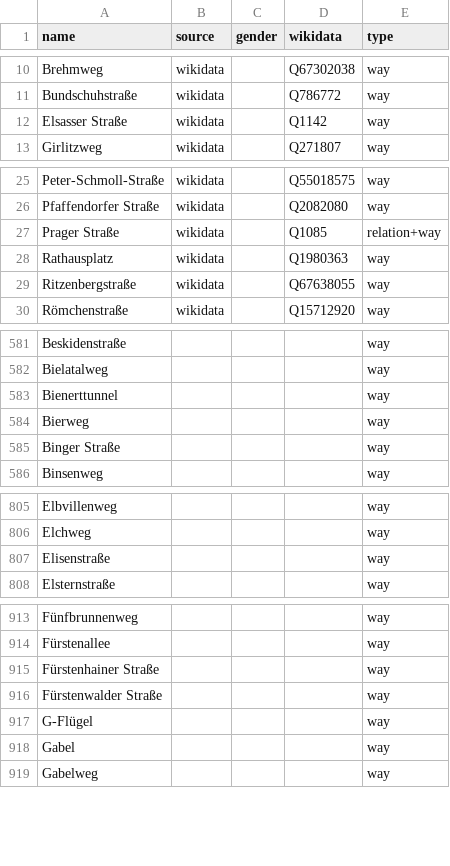
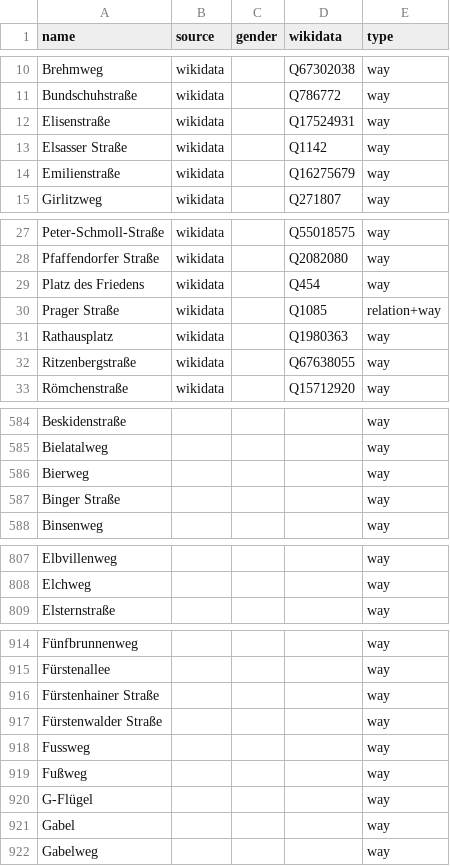
Before and after one commit to EqualStreetNames/equalstreetnames-dresden, a CSV file: data/other.csv, drawn as a sheet; only a part is shown, gaps mark what is left out; removed rows and columns are numbered as before the commit, all else as after; the diff covers the shown part only; the diff names each change by its address in the sheet, - before the commit and + after, or states it on an @@ line.

```diff
--- a/data/other.csv
+++ b/data/other.csv
+row 12: Elisenstraße | wikidata |  | Q17524931 | way
+row 14: Emilienstraße | wikidata |  | Q16275679 | way
+row 29: Platz des Friedens | wikidata |  | Q454 | way
-row 583: Bienerttunnel |  |  |  | way
-row 807: Elisenstraße |  |  |  | way
+row 918: Fussweg |  |  |  | way
+row 919: Fußweg |  |  |  | way
```
Also changed, not shown: 3 added rows, 1 removed row and 1 moved row elsewhere in this file, data/gender.csv, 3 other files.
